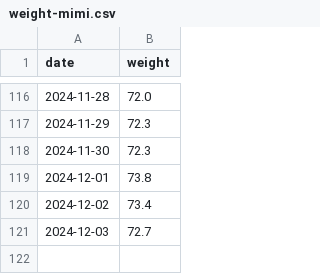
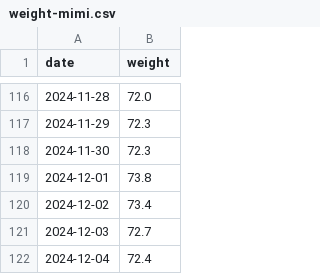
Before and after one commit to evolvedlight/weight.brown.bg, a CSV file: docs/data/weight-mimi.csv, drawn as a sheet; only a part is shown, gaps mark what is left out.

Commit message:
update weight

```diff
--- a/docs/data/weight-mimi.csv
+++ b/docs/data/weight-mimi.csv
@@ -121 +121,2 @@ date,weight
 2024-12-03,72.7
+2024-12-04,72.4
```
